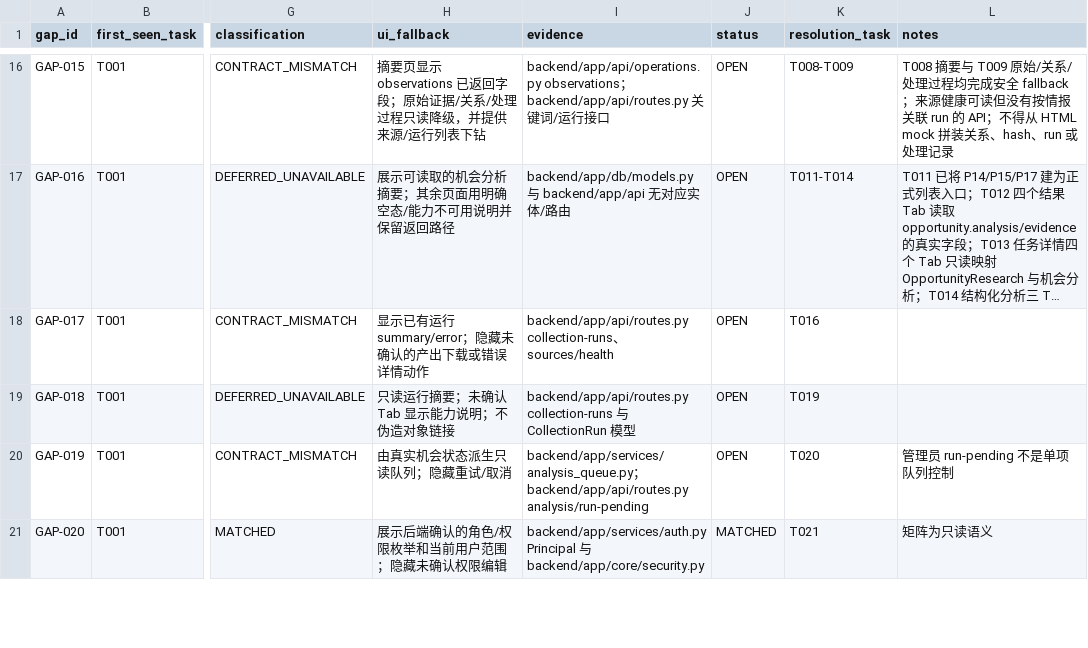
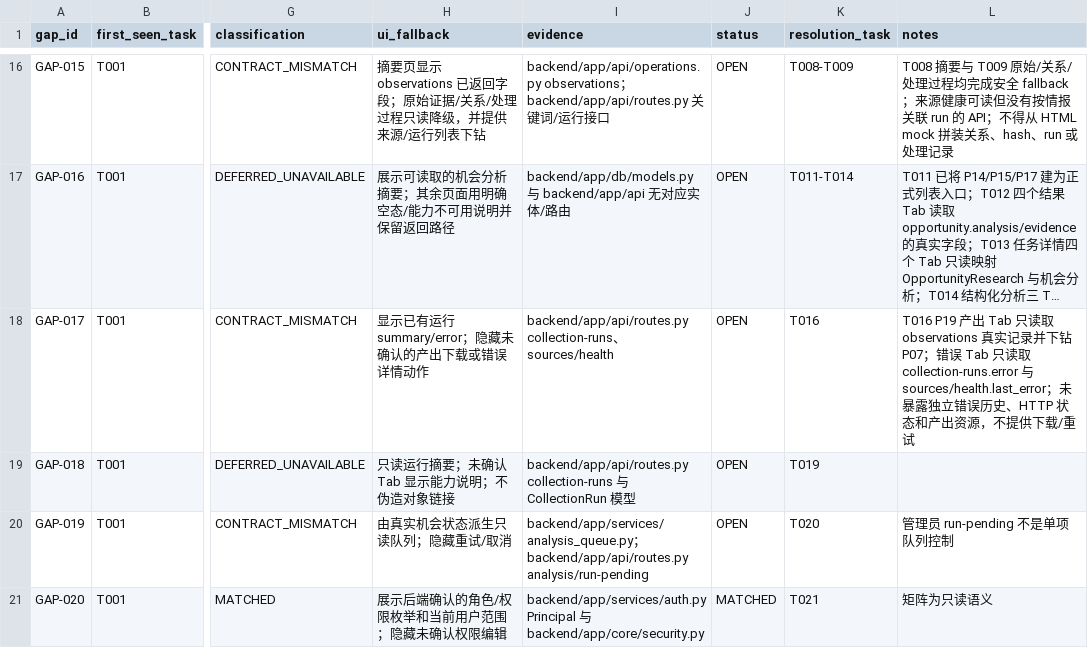
Before and after one commit to wangding75/opportunity-radar, a CSV file: _taskbooks/Opportunity_Radar_R04_Development_Pack_v1.0/03_REGISTRIES/001_BACKEND_INTERFACE_GAPS.csv, drawn as a sheet; only a part is shown, gaps mark what is left out; long unchanged cells end in …; the diff names each change by its address in the sheet, - before the commit and + after, or states it on an @@ line.

```diff
--- a/_taskbooks/Opportunity_Radar_R04_Development_Pack_v1.0/03_REGISTRIES/001_BACKEND_INTERFACE_GAPS.csv
+++ b/_taskbooks/Opportunity_Radar_R04_Development_Pack_v1.0/03_REGISTRIES/001_BACKEND_INTERFACE_GAPS.csv
-L18 (notes): (empty)
+L18 (notes): T016 P19 产出 Tab 只读取 observations 真实记录并下钻 P07；错误 Tab 只读取 collection-runs.error 与 sources/health.last_error；未暴露独立错误历史、HTTP 状态和产出资源，不提供下载/重试
```
Also changed, not shown: _taskbooks/Opportunity_Radar_R04_Development_Pack_v1.0/03_REGISTRIES/004_TASK_EXECUTION_LEDGER.csv, 2 other files.
